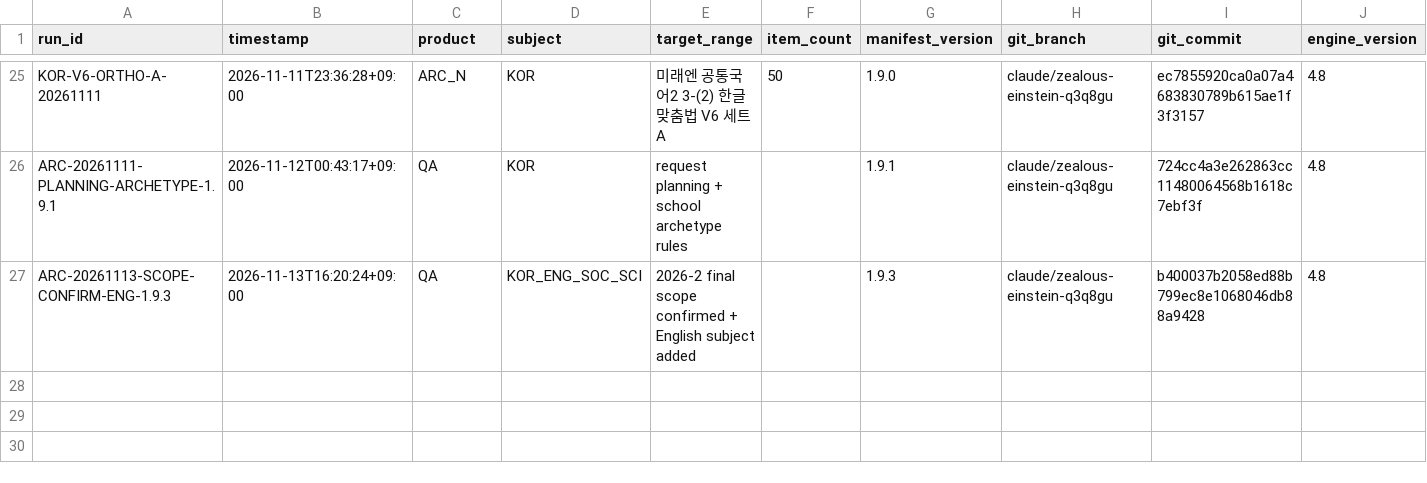
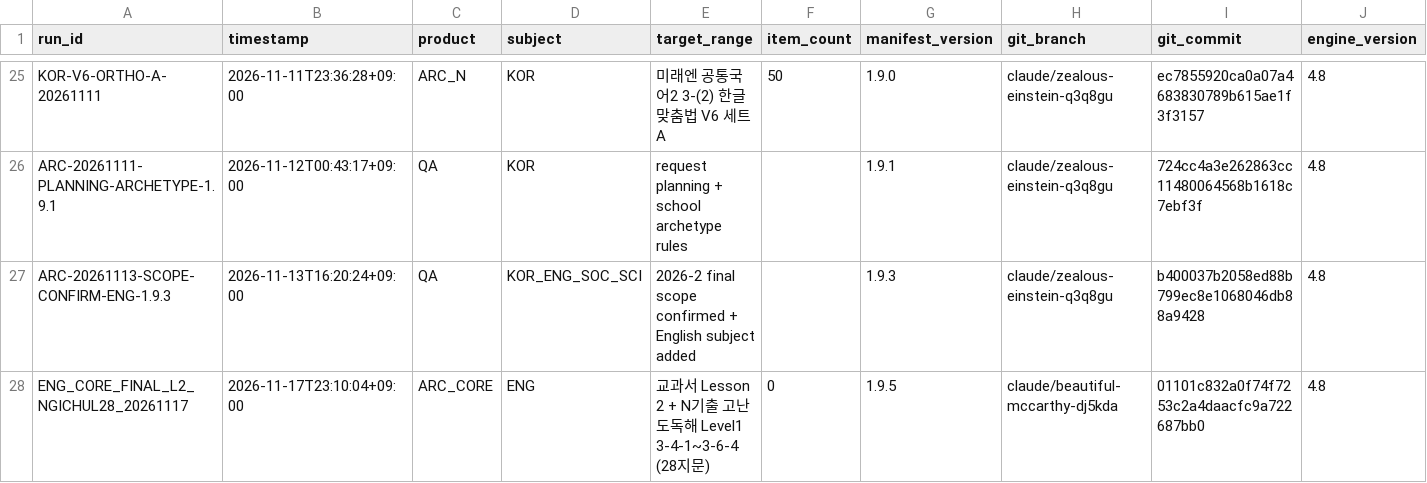
Before and after one commit to chanheep1003-tech/ARC-System, a CSV file: ops/RUN_LOG.csv, drawn as a sheet; only a part is shown, gaps mark what is left out; rows hold the shown columns only; the diff names each change by its address in the sheet, - before the commit and + after, or states it on an @@ line.

```diff
--- a/ops/RUN_LOG.csv
+++ b/ops/RUN_LOG.csv
+row 28: ENG_CORE_FINAL_L2_NGICHUL28_20261117 | 2026-11-17T23:10:04+09:00 | ARC_CORE | ENG | 교과서 Lesson 2 + N기출 고난도독해 Level1 3-4-1~3-6-4 (28지문) | 0 | 1.9.5 | claude/beautiful-mccarthy-dj5kda | 01101c832a0f74f7253c2a4daacfc9a722687bb0 | 4.8
```
Also changed, not shown: 2 other files.
